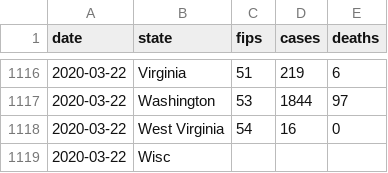
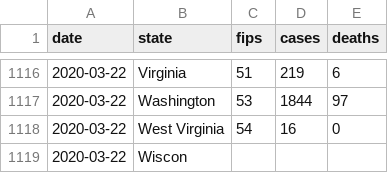
Before and after one commit to rajeshpyne/rajeshpyne.github.io, a CSV file: US_States_Statistics.csv, drawn as a sheet; only a part is shown, gaps mark what is left out.

Commit message:
Updated statistics

```diff
--- a/US_States_Statistics.csv
+++ b/US_States_Statistics.csv
@@ -1118,2 +1118,2 @@ date,state,fips,cases,deaths
 2020-03-22,West Virginia,54,16,0
-2020-03-22,Wisc
+2020-03-22,Wiscon
```
Also changed, not shown: 2 other files.
